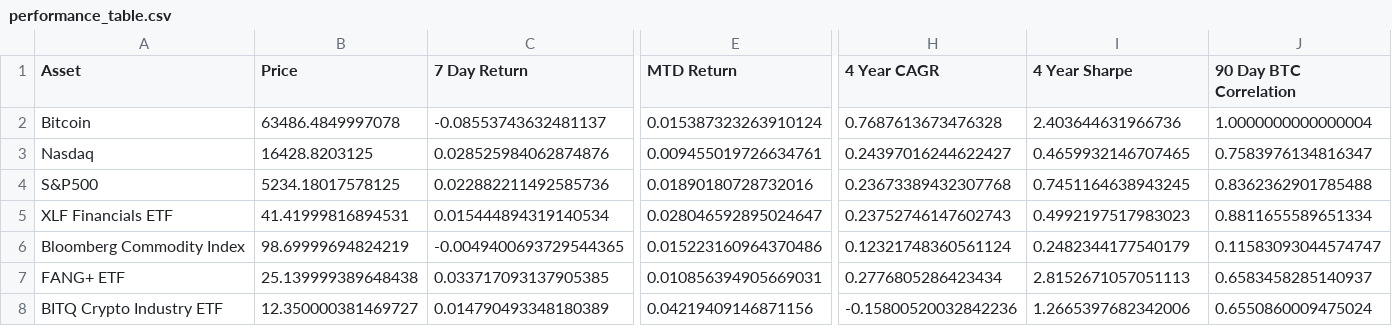
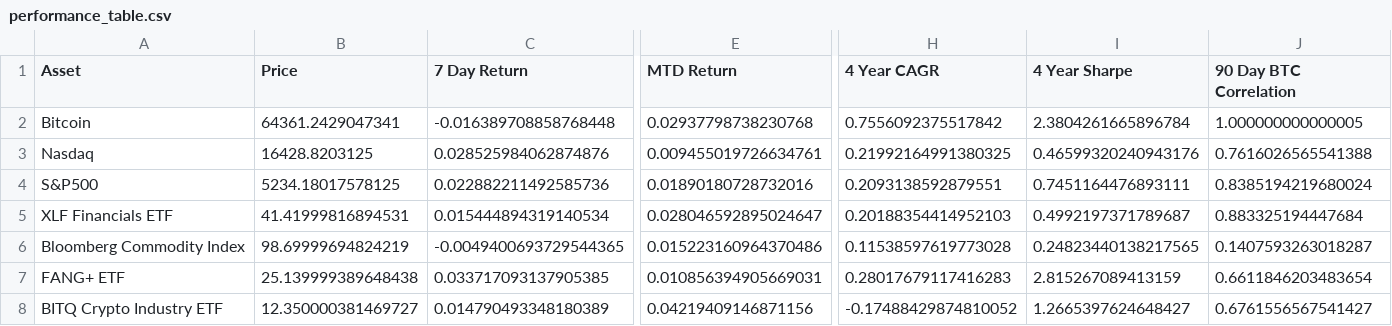
Before and after one commit to SecretSatoshis/Bitcoin-Difficulty-Report, a CSV file: performance_table.csv, drawn as a sheet; only a part is shown, gaps mark what is left out; the diff covers the shown part only; the diff names each change by its address in the sheet, - before the commit and + after, or states it on an @@ line.

```diff
--- a/performance_table.csv
+++ b/performance_table.csv
-B2 (Price): 63486.4849997078
+B2 (Price): 64361.2429047341
-C2 (7 Day Return): -0.08553743632481137
+C2 (7 Day Return): -0.016389708858768448
-E2 (MTD Return): 0.015387323263910124
+E2 (MTD Return): 0.02937798738230768
-H2 (4 Year CAGR): 0.7687613673476328
+H2 (4 Year CAGR): 0.7556092375517842
-I2 (4 Year Sharpe): 2.403644631966736
+I2 (4 Year Sharpe): 2.3804261665896784
-J2 (90 Day BTC Correlation): 1.0000000000000004
+J2 (90 Day BTC Correlation): 1.000000000000005
-H3 (4 Year CAGR): 0.24397016244622427
+H3 (4 Year CAGR): 0.21992164991380325
-I3 (4 Year Sharpe): 0.4659932146707465
+I3 (4 Year Sharpe): 0.46599320240943176
-J3 (90 Day BTC Correlation): 0.7583976134816347
+J3 (90 Day BTC Correlation): 0.7616026565541388
-H4 (4 Year CAGR): 0.23673389432307768
+H4 (4 Year CAGR): 0.2093138592879551
-I4 (4 Year Sharpe): 0.7451164638943245
+I4 (4 Year Sharpe): 0.7451164476893111
-J4 (90 Day BTC Correlation): 0.8362362901785488
+J4 (90 Day BTC Correlation): 0.8385194219680024
-H5 (4 Year CAGR): 0.23752746147602743
+H5 (4 Year CAGR): 0.20188354414952103
-I5 (4 Year Sharpe): 0.4992197517983023
+I5 (4 Year Sharpe): 0.4992197371789687
-J5 (90 Day BTC Correlation): 0.8811655589651334
+J5 (90 Day BTC Correlation): 0.883325194447684
-H6 (4 Year CAGR): 0.12321748360561124
+H6 (4 Year CAGR): 0.11538597619773028
-I6 (4 Year Sharpe): 0.2482344177540179
+I6 (4 Year Sharpe): 0.24823440138217565
-J6 (90 Day BTC Correlation): 0.11583093044574747
+J6 (90 Day BTC Correlation): 0.1407593263018287
-H7 (4 Year CAGR): 0.2776805286423434
+H7 (4 Year CAGR): 0.28017679117416283
-I7 (4 Year Sharpe): 2.8152671057051113
+I7 (4 Year Sharpe): 2.815267089413159
-J7 (90 Day BTC Correlation): 0.6583458285140937
+J7 (90 Day BTC Correlation): 0.6611846203483654
-H8 (4 Year CAGR): -0.15800520032842236
+H8 (4 Year CAGR): -0.17488429874810052
-I8 (4 Year Sharpe): 1.2665397682342006
+I8 (4 Year Sharpe): 1.2665397624648427
-J8 (90 Day BTC Correlation): 0.6550860009475024
+J8 (90 Day BTC Correlation): 0.6761556567541427
```
Also changed, not shown: 21 edited cells elsewhere in this file, difficulty_table.csv, fundamentals_table.csv, 3 other files.
